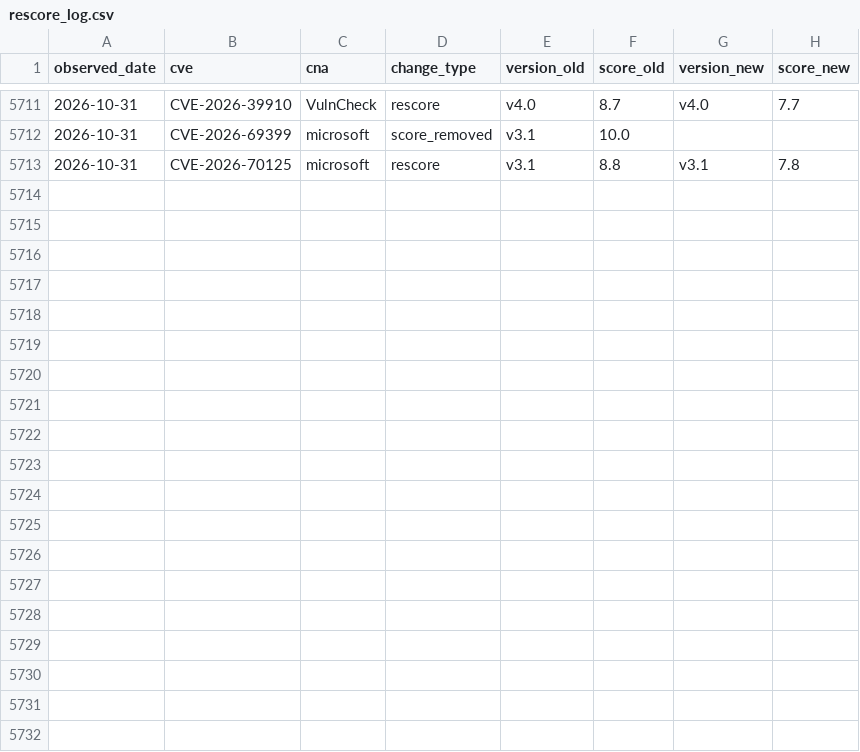
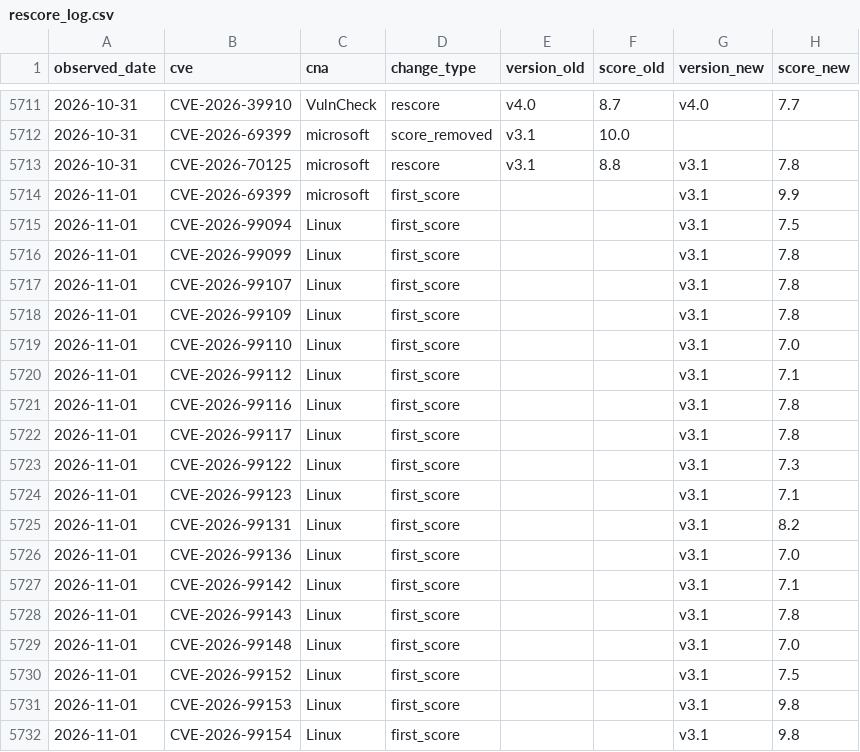
Before and after one commit to Devko/CyberMon, a CSV file: site/data/history/rescore_log.csv, drawn as a sheet; only a part is shown, gaps mark what is left out; the diff covers the shown part only.

Commit message:
data: nightly refresh 2026-11-01 [skip ci]

```diff
--- a/site/data/history/rescore_log.csv
+++ b/site/data/history/rescore_log.csv
@@ -5713 +5713,20 @@ observed_date,cve,cna,change_type,version_old,score_old,version_new,score_new
 2026-10-31,CVE-2026-70125,microsoft,rescore,v3.1,8.8,v3.1,7.8
+2026-11-01,CVE-2026-69399,microsoft,first_score,,,v3.1,9.9
+2026-11-01,CVE-2026-99094,Linux,first_score,,,v3.1,7.5
+2026-11-01,CVE-2026-99099,Linux,first_score,,,v3.1,7.8
+2026-11-01,CVE-2026-99107,Linux,first_score,,,v3.1,7.8
+2026-11-01,CVE-2026-99109,Linux,first_score,,,v3.1,7.8
+2026-11-01,CVE-2026-99110,Linux,first_score,,,v3.1,7.0
+2026-11-01,CVE-2026-99112,Linux,first_score,,,v3.1,7.1
+2026-11-01,CVE-2026-99116,Linux,first_score,,,v3.1,7.8
+2026-11-01,CVE-2026-99117,Linux,first_score,,,v3.1,7.8
+2026-11-01,CVE-2026-99122,Linux,first_score,,,v3.1,7.3
+2026-11-01,CVE-2026-99123,Linux,first_score,,,v3.1,7.1
+2026-11-01,CVE-2026-99131,Linux,first_score,,,v3.1,8.2
+2026-11-01,CVE-2026-99136,Linux,first_score,,,v3.1,7.0
+2026-11-01,CVE-2026-99142,Linux,first_score,,,v3.1,7.1
+2026-11-01,CVE-2026-99143,Linux,first_score,,,v3.1,7.8
+2026-11-01,CVE-2026-99148,Linux,first_score,,,v3.1,7.0
+2026-11-01,CVE-2026-99152,Linux,first_score,,,v3.1,7.5
+2026-11-01,CVE-2026-99153,Linux,first_score,,,v3.1,9.8
+2026-11-01,CVE-2026-99154,Linux,first_score,,,v3.1,9.8
```
Also changed, not shown: 13 added rows elsewhere in this file, site/data/history/botnet_c2.csv, site/data/history/epss_volatility.csv, 44 other files.
